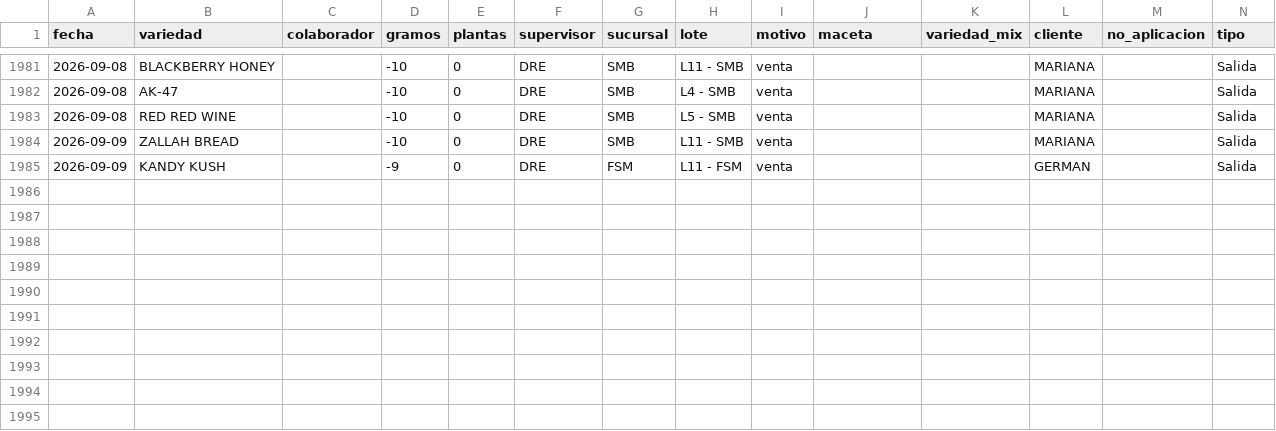
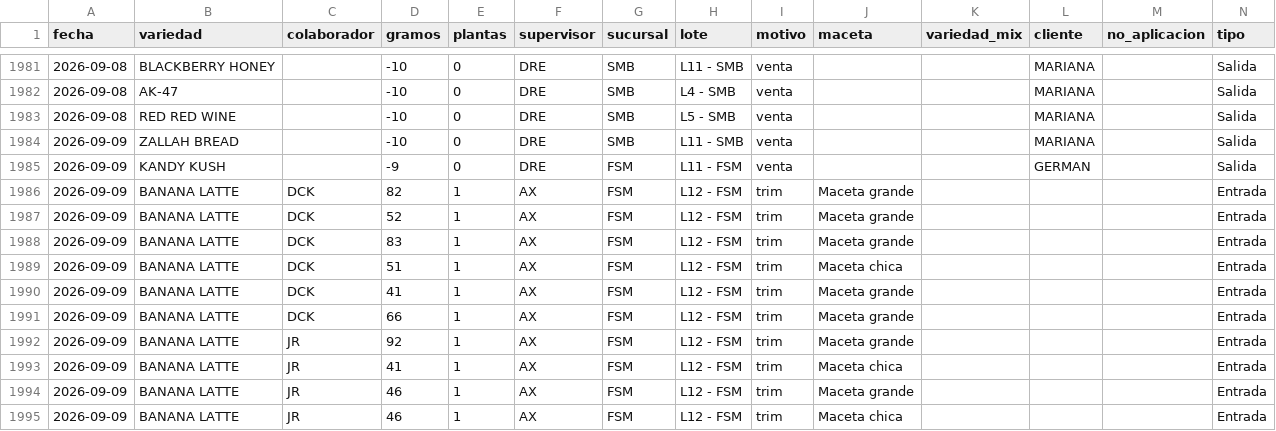
Before and after one commit to ALi3naTEd0/entradas_salidas, a CSV file: registro.csv, drawn as a sheet; only a part is shown, gaps mark what is left out; the diff names each change by its address in the sheet, - before the commit and + after, or states it on an @@ line.

Commit message:
Actualización registro 2026-09-10 17:14

```diff
--- a/registro.csv
+++ b/registro.csv
+row 1986: 2026-09-09 | BANANA LATTE | DCK | 82 | 1 | AX | FSM | L12 - FSM | trim | Maceta grande |  |  |  | Entrada
+row 1987: 2026-09-09 | BANANA LATTE | DCK | 52 | 1 | AX | FSM | L12 - FSM | trim | Maceta grande |  |  |  | Entrada
+row 1988: 2026-09-09 | BANANA LATTE | DCK | 83 | 1 | AX | FSM | L12 - FSM | trim | Maceta grande |  |  |  | Entrada
+row 1989: 2026-09-09 | BANANA LATTE | DCK | 51 | 1 | AX | FSM | L12 - FSM | trim | Maceta chica |  |  |  | Entrada
+row 1990: 2026-09-09 | BANANA LATTE | DCK | 41 | 1 | AX | FSM | L12 - FSM | trim | Maceta grande |  |  |  | Entrada
+row 1991: 2026-09-09 | BANANA LATTE | DCK | 66 | 1 | AX | FSM | L12 - FSM | trim | Maceta grande |  |  |  | Entrada
+row 1992: 2026-09-09 | BANANA LATTE | JR | 92 | 1 | AX | FSM | L12 - FSM | trim | Maceta grande |  |  |  | Entrada
+row 1993: 2026-09-09 | BANANA LATTE | JR | 41 | 1 | AX | FSM | L12 - FSM | trim | Maceta chica |  |  |  | Entrada
+row 1994: 2026-09-09 | BANANA LATTE | JR | 46 | 1 | AX | FSM | L12 - FSM | trim | Maceta grande |  |  |  | Entrada
+row 1995: 2026-09-09 | BANANA LATTE | JR | 46 | 1 | AX | FSM | L12 - FSM | trim | Maceta chica |  |  |  | Entrada
```
